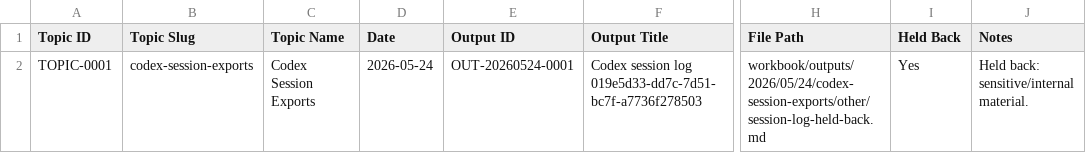
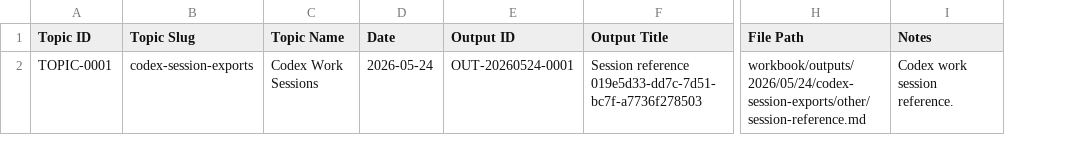
Before and after one commit to JGoyd/Public-Workbook, a CSV file: workbook/indexes/topic_output_index.csv, drawn as a sheet; only a part is shown, gaps mark what is left out; removed rows and columns are numbered as before the commit, all else as after; the diff names each change by its address in the sheet, - before the commit and + after, or states it on an @@ line.

```diff
--- a/workbook/indexes/topic_output_index.csv
+++ b/workbook/indexes/topic_output_index.csv
-column I (Held Back), row 2: Yes
-C2 (Topic Name): Codex Session Exports
+C2 (Topic Name): Codex Work Sessions
-F2 (Output Title): Codex session log 019e5d33-dd7c-7d51-bc7f-a7736f278503
+F2 (Output Title): Session reference 019e5d33-dd7c-7d51-bc7f-a7736f278503
-H2 (File Path): workbook/outputs/2026/05/24/codex-session-exports/other/session-log-held-back.md
+H2 (File Path): workbook/outputs/2026/05/24/codex-session-exports/other/session-reference.md
-I2 (Notes): Held back: sensitive/internal material.
+I2 (Notes): Codex work session reference.
```
Also changed, not shown: workbook/outputs/2026/05/24/codex-session-exports/output_manifest.csv, workbook/topics/_topic_index.csv, 21 other files.
